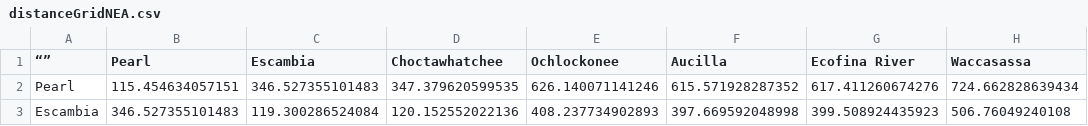
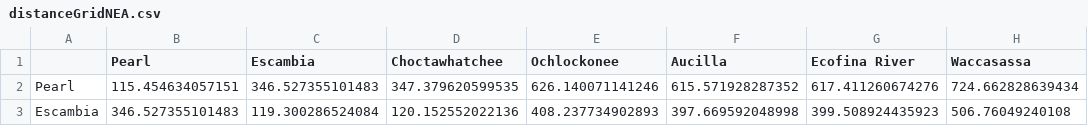
Before and after one commit to inrae/GR3D, a CSV file: data/input/northeastamerica/distanceGridNEA.csv, drawn as a sheet; only a part is shown; the diff names each change by its address in the sheet, - before the commit and + after, or states it on an @@ line.

Commit message:
remove last ""

```diff
--- a/data/input/northeastamerica/distanceGridNEA.csv
+++ b/data/input/northeastamerica/distanceGridNEA.csv
-A1: “”
+A1: (empty)
```
